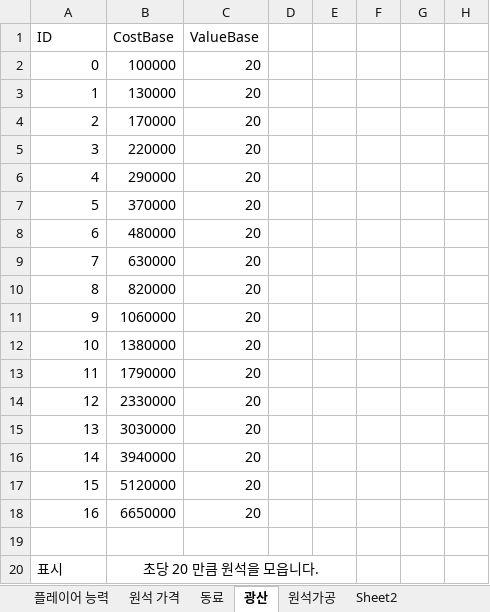
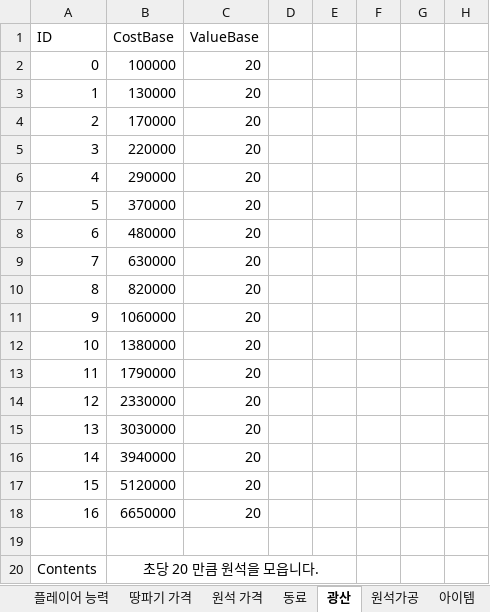
Before and after one commit to Comts/git1, an Excel workbook: 정리/레벨계획 데이터 테이블.xlsx, sheet 광산, drawn as a sheet; values as stored, in another font and other column widths than the file's, no borders; the diff names each change by its address in the sheet, - before the commit and + after, or states it on an @@ line.

```diff
--- a/정리/레벨계획 데이터 테이블.xlsx (sheet 광산)
+++ b/정리/레벨계획 데이터 테이블.xlsx (sheet 광산)
-sheet tab: Sheet2
+sheet tab: 땅파기 가격
+sheet tab: 아이템
-A20 (ID): 표시
+A20 (ID): Contents
```
Also changed, not shown: sheet 플레이어 능력, sheet 동료, sheet 원석가공, 3 other files.
